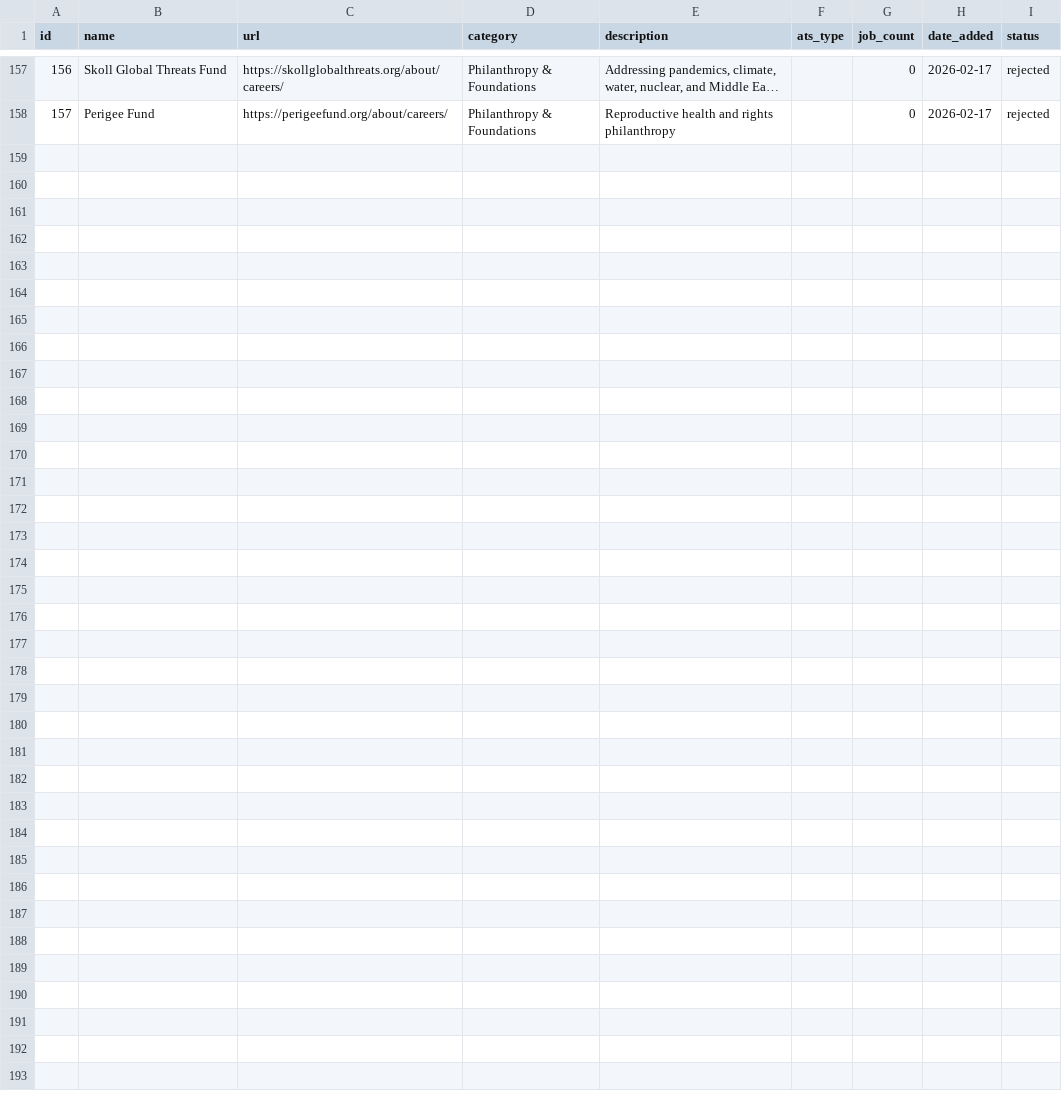
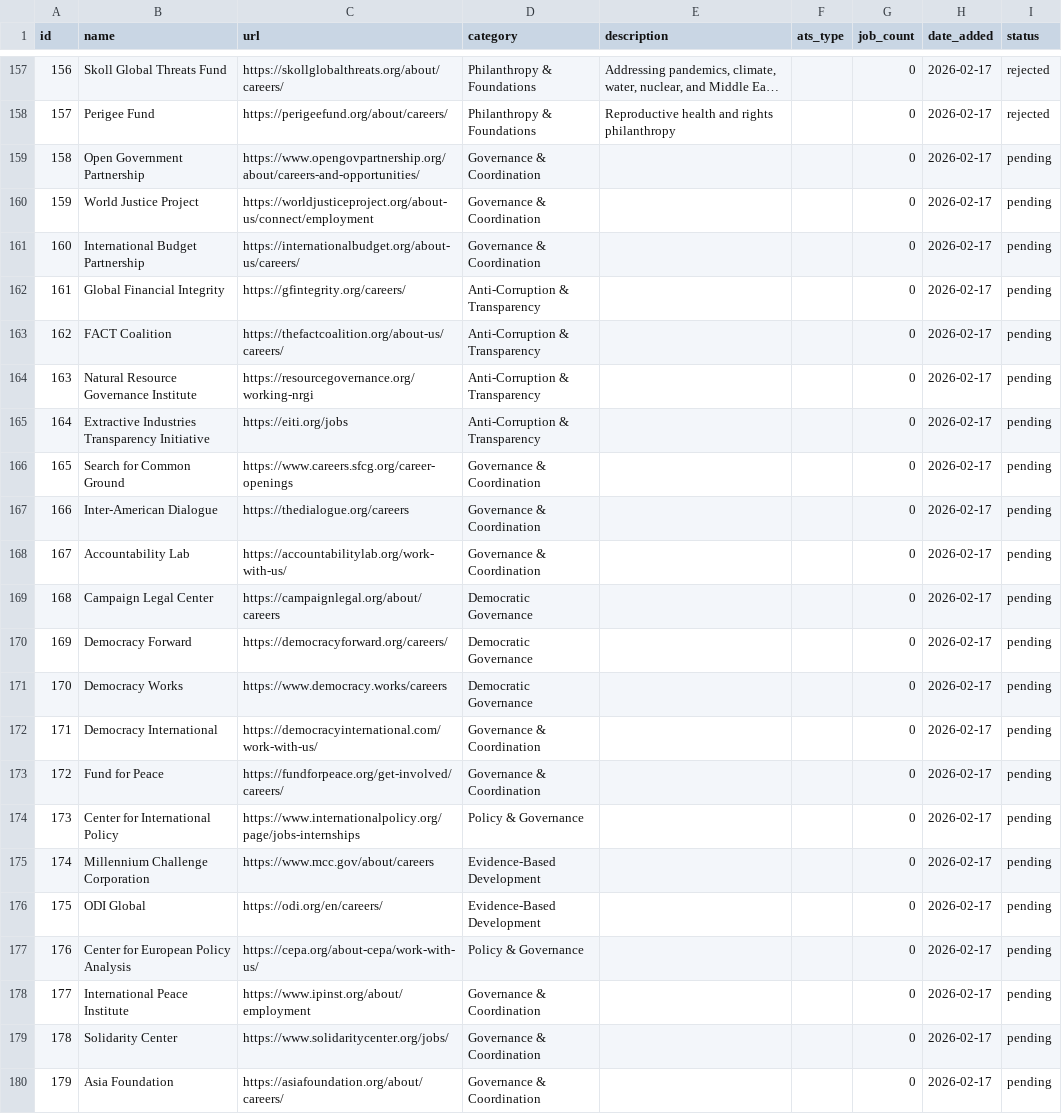
Before and after one commit to ZoellerK/Job-search, a CSV file: candidates.csv, drawn as a sheet; only a part is shown, gaps mark what is left out; long unchanged cells end in ….

```diff
--- a/candidates.csv
+++ b/candidates.csv
@@ -158 +158,23 @@ id,name,url,category,description,ats_type,job_count,date_added,status
 157,Perigee Fund,https://perigeefund.org/about/careers/,Philanthropy & Foundations,Reproductive health and rights philanthropy,,0,2026-02-17,rejected
+158,Open Government Partnership,https://www.opengovpartnership.org/about/careers-and-opportunities/,Governance & Coordination,,,0,2026-02-17,pending
+159,World Justice Project,https://worldjusticeproject.org/about-us/connect/employment,Governance & Coordination,,,0,2026-02-17,pending
+160,International Budget Partnership,https://internationalbudget.org/about-us/careers/,Governance & Coordination,,,0,2026-02-17,pending
+161,Global Financial Integrity,https://gfintegrity.org/careers/,Anti-Corruption & Transparency,,,0,2026-02-17,pending
+162,FACT Coalition,https://thefactcoalition.org/about-us/careers/,Anti-Corruption & Transparency,,,0,2026-02-17,pending
+163,Natural Resource Governance Institute,https://resourcegovernance.org/working-nrgi,Anti-Corruption & Transparency,,,0,2026-02-17,pending
+164,Extractive Industries Transparency Initiative,https://eiti.org/jobs,Anti-Corruption & Transparency,,,0,2026-02-17,pending
+165,Search for Common Ground,https://www.careers.sfcg.org/career-openings,Governance & Coordination,,,0,2026-02-17,pending
+166,Inter-American Dialogue,https://thedialogue.org/careers,Governance & Coordination,,,0,2026-02-17,pending
+167,Accountability Lab,https://accountabilitylab.org/work-with-us/,Governance & Coordination,,,0,2026-02-17,pending
+168,Campaign Legal Center,https://campaignlegal.org/about/careers,Democratic Governance,,,0,2026-02-17,pending
+169,Democracy Forward,https://democracyforward.org/careers/,Democratic Governance,,,0,2026-02-17,pending
+170,Democracy Works,https://www.democracy.works/careers,Democratic Governance,,,0,2026-02-17,pending
+171,Democracy International,https://democracyinternational.com/work-with-us/,Governance & Coordination,,,0,2026-02-17,pending
+172,Fund for Peace,https://fundforpeace.org/get-involved/careers/,Governance & Coordination,,,0,2026-02-17,pending
+173,Center for International Policy,https://www.internationalpolicy.org/page/jobs-internships,Policy & Governance,,,0,2026-02-17,pending
+174,Millennium Challenge Corporation,https://www.mcc.gov/about/careers,Evidence-Based Development,,,0,2026-02-17,pending
+175,ODI Global,https://odi.org/en/careers/,Evidence-Based Development,,,0,2026-02-17,pending
+176,Center for European Policy Analysis,https://cepa.org/about-cepa/work-with-us/,Policy & Governance,,,0,2026-02-17,pending
+177,International Peace Institute,https://www.ipinst.org/about/employment,Governance & Coordination,,,0,2026-02-17,pending
+178,Solidarity Center,https://www.solidaritycenter.org/jobs/,Governance & Coordination,,,0,2026-02-17,pending
+179,Asia Foundation,https://asiafoundation.org/about/careers/,Governance & Coordination,,,0,2026-02-17,pending
```
